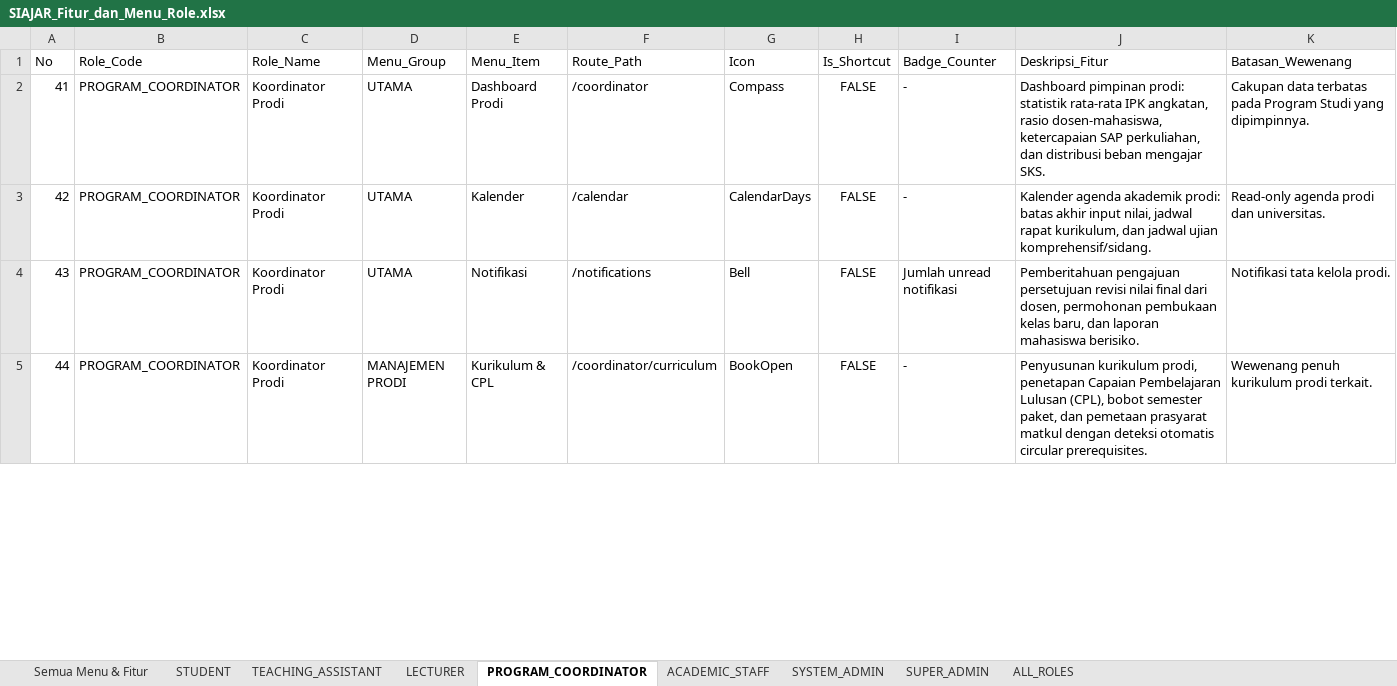
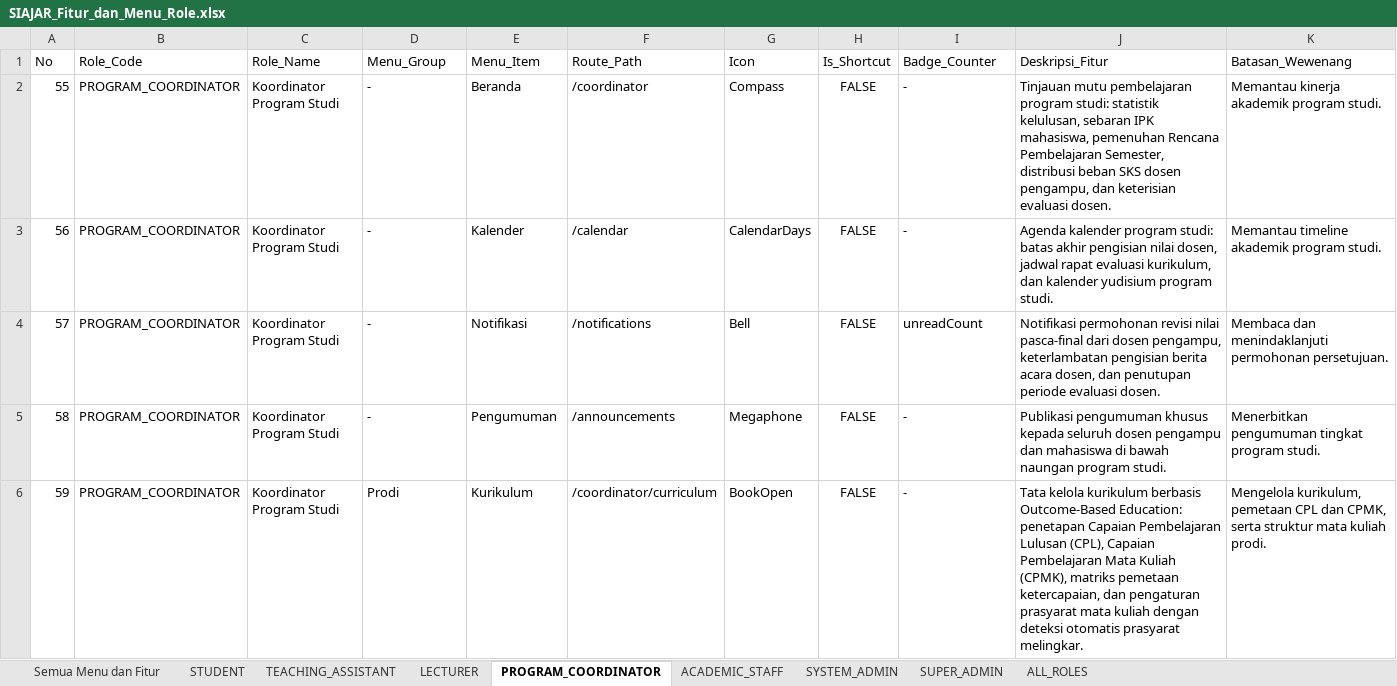
Before and after one commit to wahyualdir/Sistem-Pembelajaran, an Excel workbook: docs/SIAJAR_Fitur_dan_Menu_Role.xlsx, sheet PROGRAM_COORDINATOR, drawn as a sheet; only a part is shown; values as stored, in another font and other column widths than the file's, no borders; addresses are those after the commit; the diff covers the shown part only; the diff names each change by its address in the sheet, - before the commit and + after, or states it on an @@ line.

Commit message:
feat(penutup): dokumentasi final, runbook operasional, seed demo dan verifikasi sistem

```diff
--- a/docs/SIAJAR_Fitur_dan_Menu_Role.xlsx (sheet PROGRAM_COORDINATOR)
+++ b/docs/SIAJAR_Fitur_dan_Menu_Role.xlsx (sheet PROGRAM_COORDINATOR)
-sheet tab: Semua Menu & Fitur
+sheet tab: Semua Menu dan Fitur
@@ column A (No) renumbered from row 2 down @@
-C2:C4 (Role_Name): Koordinator Prodi
+C2:C4 (Role_Name): Koordinator Program Studi
-D2:D4 (Menu_Group): UTAMA
+D2:D4 (Menu_Group): -
-E2 (Menu_Item): Dashboard Prodi
+E2 (Menu_Item): Beranda
-J2 (Deskripsi_Fitur): Dashboard pimpinan prodi: statistik rata-rata IPK angkatan, rasio dosen-mahasiswa, ketercapaian SAP perkuliahan, dan distribusi beban mengajar SKS.
+J2 (Deskripsi_Fitur): Tinjauan mutu pembelajaran program studi: statistik kelulusan, sebaran IPK mahasiswa, pemenuhan Rencana Pembelajaran Semester, distribusi beban SKS dosen pengampu, dan keterisian evaluasi dosen.
-K2 (Batasan_Wewenang): Cakupan data terbatas pada Program Studi yang dipimpinnya.
+K2 (Batasan_Wewenang): Memantau kinerja akademik program studi.
-J3 (Deskripsi_Fitur): Kalender agenda akademik prodi: batas akhir input nilai, jadwal rapat kurikulum, dan jadwal ujian komprehensif/sidang.
+J3 (Deskripsi_Fitur): Agenda kalender program studi: batas akhir pengisian nilai dosen, jadwal rapat evaluasi kurikulum, dan kalender yudisium program studi.
-K3 (Batasan_Wewenang): Read-only agenda prodi dan universitas.
+K3 (Batasan_Wewenang): Memantau timeline akademik program studi.
-I4 (Badge_Counter): Jumlah unread notifikasi
+I4 (Badge_Counter): unreadCount
-J4 (Deskripsi_Fitur): Pemberitahuan pengajuan persetujuan revisi nilai final dari dosen, permohonan pembukaan kelas baru, dan laporan mahasiswa berisiko.
+J4 (Deskripsi_Fitur): Notifikasi permohonan revisi nilai pasca-final dari dosen pengampu, keterlambatan pengisian berita acara dosen, dan penutupan periode evaluasi dosen.
-K4 (Batasan_Wewenang): Notifikasi tata kelola prodi.
+K4 (Batasan_Wewenang): Membaca dan menindaklanjuti permohonan persetujuan.
+row 5: 58 | PROGRAM_COORDINATOR | Koordinator Program Studi | - | Pengumuman | /announcements | Megaphone | FALSE | - | Publikasi pengumuman khusus kepada seluruh dosen pengampu dan mahasiswa di bawah naungan program studi. | Menerbitkan pengumuman tingkat program studi.
-C6 (Role_Name): Koordinator Prodi
+C6 (Role_Name): Koordinator Program Studi
-D6 (Menu_Group): MANAJEMEN PRODI
+D6 (Menu_Group): Prodi
-E6 (Menu_Item): Kurikulum & CPL
+E6 (Menu_Item): Kurikulum
-J6 (Deskripsi_Fitur): Penyusunan kurikulum prodi, penetapan Capaian Pembelajaran Lulusan (CPL), bobot semester paket, dan pemetaan prasyarat matkul dengan deteksi otomatis circular prerequisites.
+J6 (Deskripsi_Fitur): Tata kelola kurikulum berbasis Outcome-Based Education: penetapan Capaian Pembelajaran Lulusan (CPL), Capaian Pembelajaran Mata Kuliah (CPMK), matriks pemetaan ketercapaian, dan pengaturan prasyarat mata kuliah dengan deteksi otomatis prasyarat melingkar.
-K6 (Batasan_Wewenang): Wewenang penuh kurikulum prodi terkait.
+K6 (Batasan_Wewenang): Mengelola kurikulum, pemetaan CPL dan CPMK, serta struktur mata kuliah prodi.
```
Also changed, not shown: 1 added row and 29 edited cells elsewhere in this sheet, sheet Semua Menu dan Fitur, sheet LECTURER, sheet TEACHING_ASSISTANT, sheet STUDENT, sheet ACADEMIC_STAFF, sheet SUPER_ADMIN, 2 more sheets, 11 other files.
